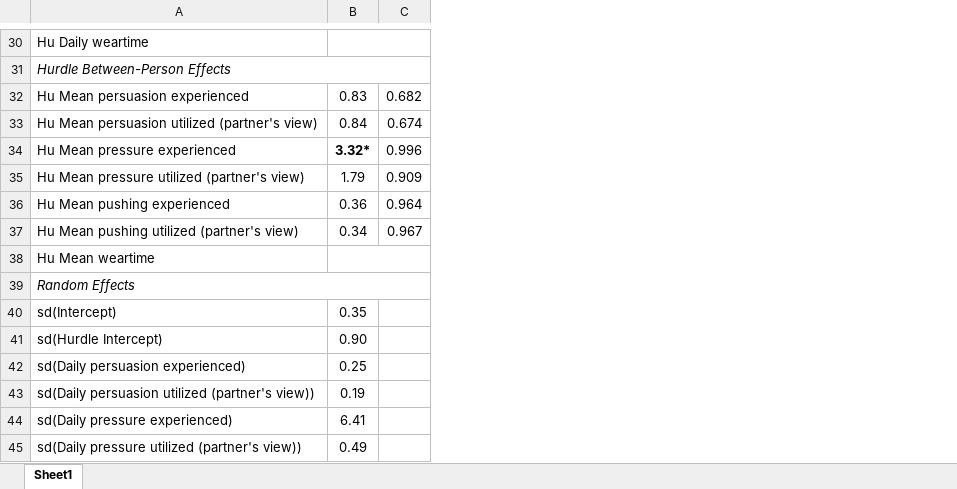
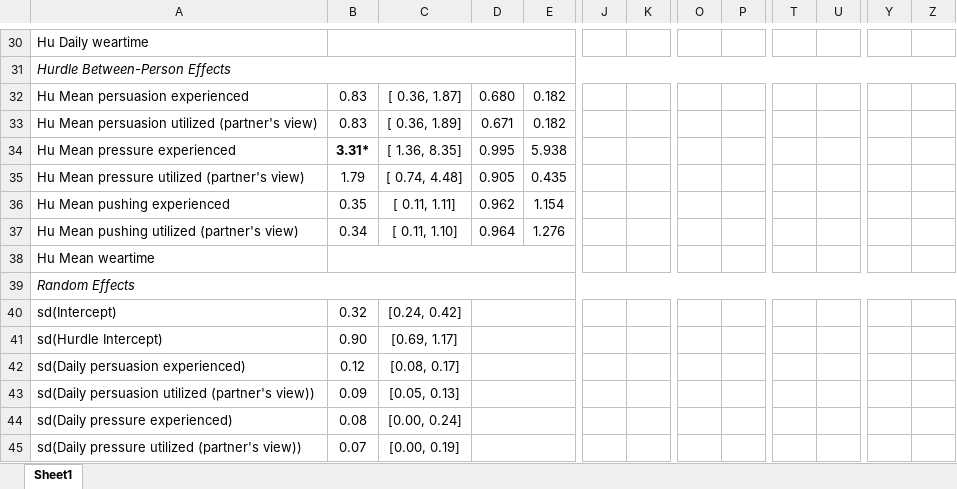
Before and after one commit to Pascal-Kueng/02TimeAndTiesControl, an Excel workbook: Output/AllModels_experimental_noAR.xlsx, sheet Sheet1, drawn as a sheet; only a part is shown, gaps mark what is left out; values as stored, in another font and other column widths than the file's, no borders; removed rows and columns are numbered as before the commit, all else as after; the diff covers the shown part only; the diff names each change by its address in the sheet, - before the commit and + after, or states it on an @@ line.

```diff
--- a/Output/AllModels_experimental_noAR.xlsx (sheet Sheet1)
+++ b/Output/AllModels_experimental_noAR.xlsx (sheet Sheet1)
-column C, rows 32-37: 0.682 | 0.674 | 0.996 | 0.909 | 0.964 | 0.967
+column C, rows 32-45: [ 0.36, 1.87] | [ 0.36, 1.89] | [ 1.36, 8.35] | [ 0.74, 4.48] | [ 0.11, 1.11] | [ 0.11, 1.10] |  |  | [0.24, 0.42] | [0.69, 1.17] | [0.08, 0.17] | [0.05, 0.13] | [0.00, 0.24] | [0.00, 0.19]
+column D, rows 32-37: 0.680 | 0.671 | 0.995 | 0.905 | 0.962 | 0.964
+column E, rows 32-37: 0.182 | 0.182 | 5.938 | 0.435 | 1.154 | 1.276
+column J, empty
+column K, empty
+column O, empty
+column P, empty
+column T, empty
+column U, empty
+column Y, empty
+column Z, empty
-B33: 0.84
+B33: 0.83
-B34: 3.32*
+B34: 3.31*
-B36: 0.36
+B36: 0.35
-B40: 0.35
+B40: 0.32
-B42: 0.25
+B42: 0.12
-B43: 0.19
+B43: 0.09
-B44: 6.41
+B44: 0.08
-B45: 0.49
+B45: 0.07
```
Also changed, not shown: 5 added columns, 41 edited cells, cell formats and merged cells elsewhere in this sheet, 2 other files.
